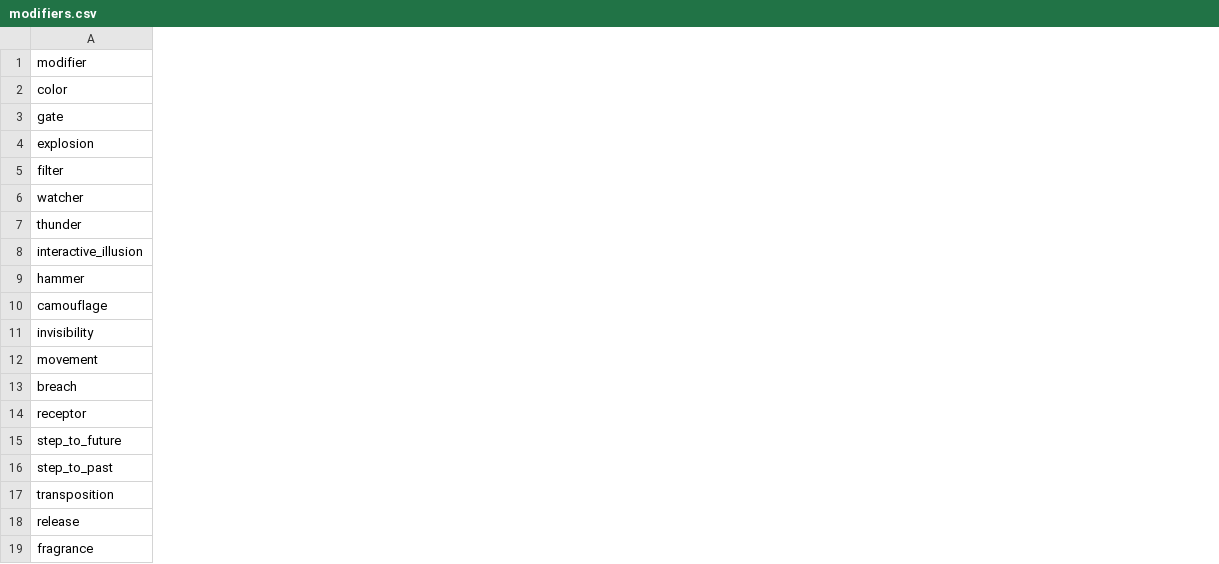
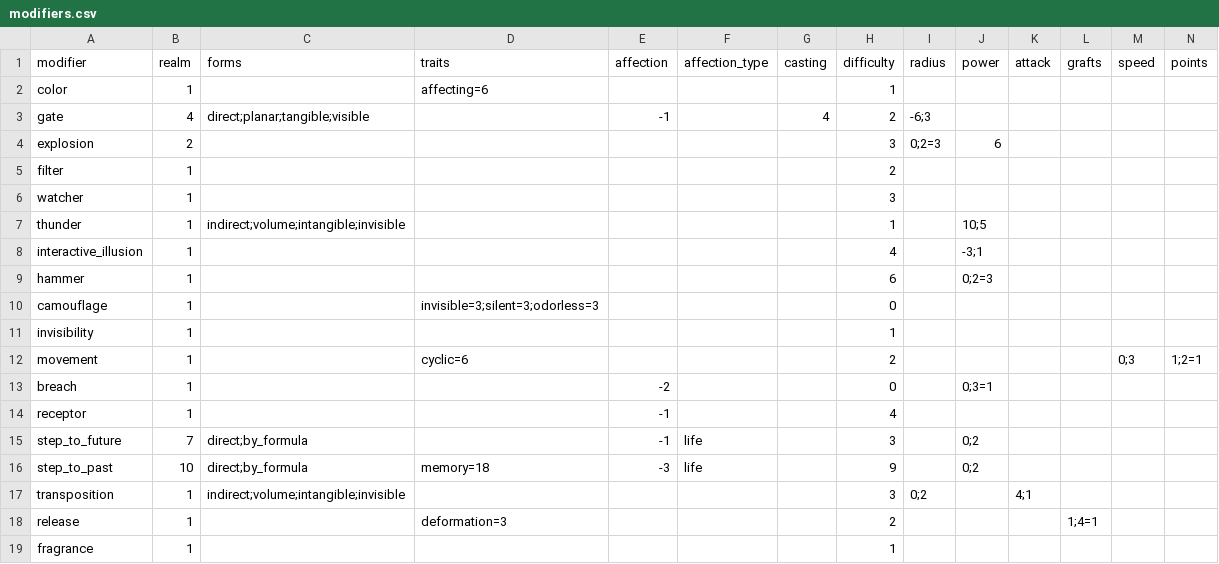
Before and after one commit to drdplusinfo/drdplus-therugist-spells, a CSV file: DrdPlus/Theurgist/Formulas/data/modifiers.csv, drawn as a sheet; only a part is shown; the diff covers the shown part only; the diff names each change by its address in the sheet, - before the commit and + after, or states it on an @@ line.

Commit message:
Modifiers data extended by details

```diff
--- a/DrdPlus/Theurgist/Formulas/data/modifiers.csv
+++ b/DrdPlus/Theurgist/Formulas/data/modifiers.csv
+column B (realm), rows 2-19: 1 | 4 | 2 | 1 | 1 | 1 | 1 | 1 | 1 | 1 | 1 | 1 | 1 | 7 | 10 | 1 | 1 | 1
+column C (forms), rows 3-17: direct;planar;tangible;visible |  |  |  | indirect;volume;intangible;invisible |  |  |  |  |  |  |  | direct;by_formula | direct;by_formula | indirect;volume;intangible;invisible
+column D (traits), rows 2-18: affecting=6 |  |  |  |  |  |  |  | invisible=3;silent=3;odorless=3 |  | cyclic=6 |  |  |  | memory=18 |  | deformation=3
+column E (affection), rows 3-16: -1 |  |  |  |  |  |  |  |  |  | -2 | -1 | -1 | -3
+column F (affection_type), rows 15-16: life | life
+column G (casting), row 3: 4
+column H (difficulty), rows 2-19: 1 | 2 | 3 | 2 | 3 | 1 | 4 | 6 | 0 | 1 | 2 | 0 | 4 | 3 | 9 | 3 | 2 | 1
+column I (radius), rows 3-17: -6;3 | 0;2=3 |  |  |  |  |  |  |  |  |  |  |  |  | 0;2
+column J (power), rows 4-16: 6 |  |  | 10;5 | -3;1 | 0;2=3 |  |  |  | 0;3=1 |  | 0;2 | 0;2
+column K (attack), row 17: 4;1
+column L (grafts), row 18: 1;4=1
+column M (speed), row 12: 0;3
+column N (points), row 12: 1;2=1
```
Also changed, not shown: 6 added columns elsewhere in this file.
